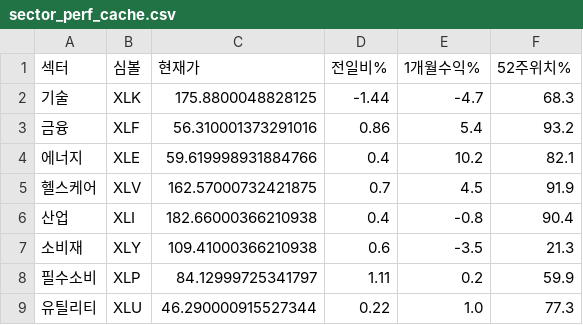
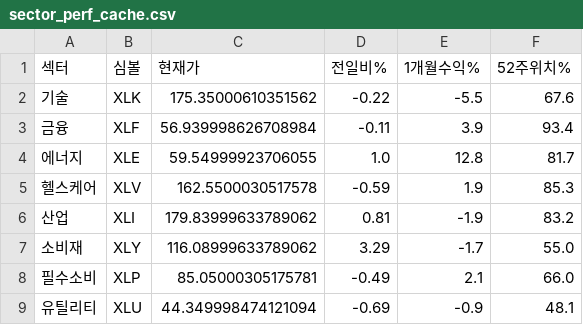
Before and after one commit to dicacros-gif/claude, a CSV file: data/sector_perf_cache.csv, drawn as a sheet; only a part is shown; the diff covers the shown part only.

```diff
--- a/data/sector_perf_cache.csv
+++ b/data/sector_perf_cache.csv
@@ -1,9 +1,9 @@
 섹터,심볼,현재가,전일비%,1개월수익%,52주위치%
-기술,XLK,175.8800048828125,-1.44,-4.7,68.3
-금융,XLF,56.310001373291016,0.86,5.4,93.2
-에너지,XLE,59.619998931884766,0.4,10.2,82.1
-헬스케어,XLV,162.57000732421875,0.7,4.5,91.9
-산업,XLI,182.66000366210938,0.4,-0.8,90.4
-소비재,XLY,109.41000366210938,0.6,-3.5,21.3
-필수소비,XLP,84.12999725341797,1.11,0.2,59.9
-유틸리티,XLU,46.290000915527344,0.22,1.0,77.3
+기술,XLK,175.35000610351562,-0.22,-5.5,67.6
+금융,XLF,56.939998626708984,-0.11,3.9,93.4
+에너지,XLE,59.54999923706055,1.0,12.8,81.7
+헬스케어,XLV,162.5500030517578,-0.59,1.9,85.3
+산업,XLI,179.83999633789062,0.81,-1.9,83.2
+소비재,XLY,116.08999633789062,3.29,-1.7,55.0
+필수소비,XLP,85.05000305175781,-0.49,2.1,66.0
+유틸리티,XLU,44.349998474121094,-0.69,-0.9,48.1
```
Also changed, not shown: 28 edited cells elsewhere in this file, data/earnings_cal_cache.csv, data/flow_history.csv, 5 other files.
